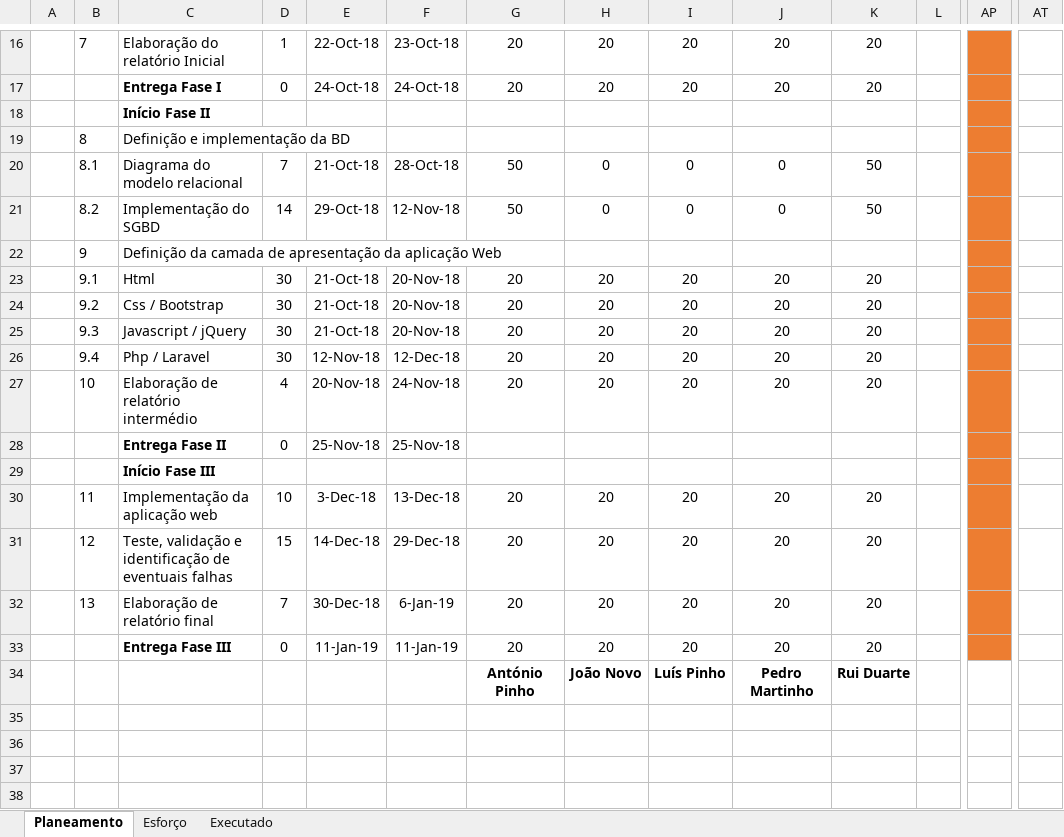
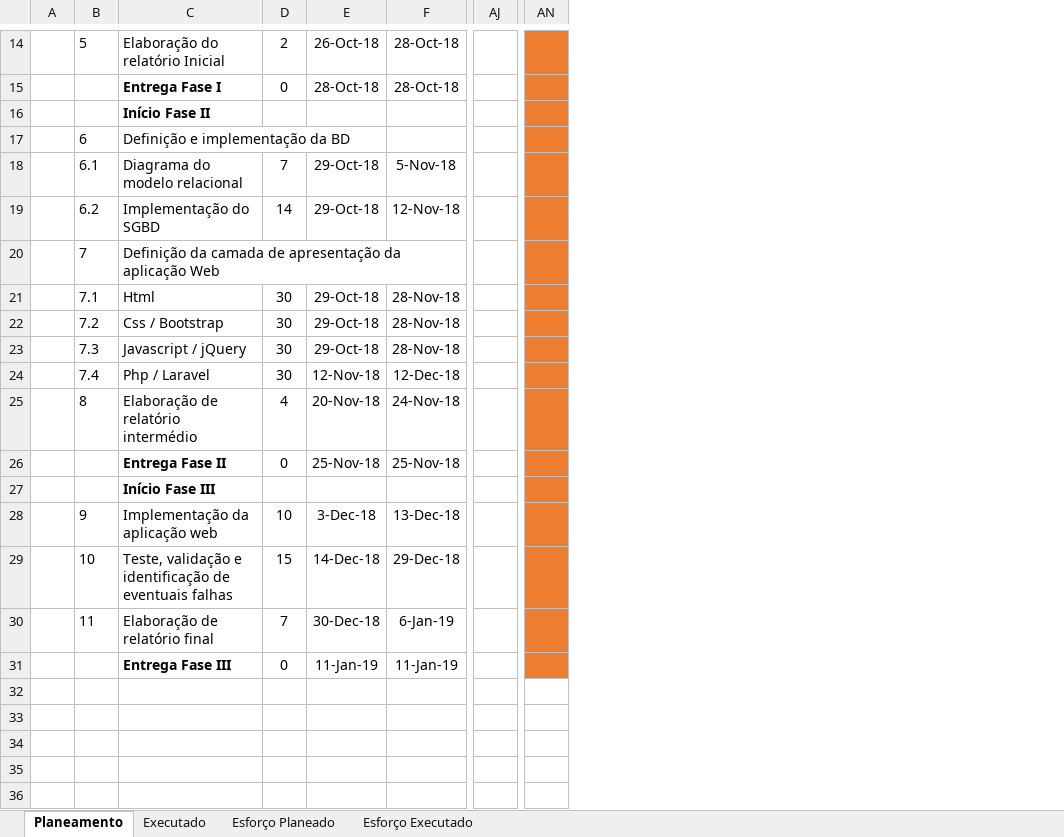
Before and after one commit to rduarte83/PTDWEB, an Excel workbook: docs/planeamento.xlsx, sheet Planeamento, drawn as a sheet; only a part is shown, gaps mark what is left out; values as stored, in another font and other column widths than the file's, no borders; conditional formats not drawn; removed rows and columns are numbered as before the commit, all else as after; rows hold the shown columns only; the diff covers the shown part only; the diff names each change by its address in the sheet, - before the commit and + after, or states it on an @@ line.

Commit message:
Planeamento/ Casos de uso
-Alterações ao planeamento e casos de uso de forma a reflectir a avaliação dos coordenadores relativo à 1ª entrega

```diff
--- a/docs/planeamento.xlsx (sheet Planeamento)
+++ b/docs/planeamento.xlsx (sheet Planeamento)
-sheet tab: Esforço
+sheet tab: Esforço Planeado
+sheet tab: Esforço Executado
@@ sheet tab order changed: Planeamento | Executado | Esforço Planeado | Esforço Executado @@
-column G, rows 16-34: 20 | 20 |  |  | 50 | 50 |  | 20 | 20 | 20 | 20 | 20 |  |  | 20 | 20 | 20 | 20 | António Pinho
-column H, rows 16-34: 20 | 20 |  |  | 0 | 0 |  | 20 | 20 | 20 | 20 | 20 |  |  | 20 | 20 | 20 | 20 | João Novo
-column I, rows 16-34: 20 | 20 |  |  | 0 | 0 |  | 20 | 20 | 20 | 20 | 20 |  |  | 20 | 20 | 20 | 20 | Luís Pinho
-column J, rows 16-34: 20 | 20 |  |  | 0 | 0 |  | 20 | 20 | 20 | 20 | 20 |  |  | 20 | 20 | 20 | 20 | Pedro Martinho
-column K, rows 16-34: 20 | 20 |  |  | 50 | 50 |  | 20 | 20 | 20 | 20 | 20 |  |  | 20 | 20 | 20 | 20 | Rui Duarte
-column L, empty
-B14: 7
+B14: 5
-D14: 1
+D14: 2
-E14: 22-Oct-18
+E14: 26-Oct-18
-F14: 23-Oct-18
+F14: 28-Oct-18
-AJ14:AJ31 fill: #ED7D31
+AJ14:AJ31 fill: none
-AN14:AN31 fill: none
+AN14:AN31 fill: #ED7D31
-E15: 24-Oct-18
+E15: 28-Oct-18
-F15: 24-Oct-18
+F15: 28-Oct-18
-B17: 8
+B17: 6
-B18: 8.1
+B18: 6.1
-E18: 21-Oct-18
+E18: 29-Oct-18
-F18: 28-Oct-18
+F18: 5-Nov-18
-B19: 8.2
+B19: 6.2
-B20: 9
+B20: 7
-B21: 9.1
+B21: 7.1
-E21:E23: 21-Oct-18
+E21:E23: 29-Oct-18
-F21:F23: 20-Nov-18
+F21:F23: 28-Nov-18
-B22: 9.2
+B22: 7.2
-B23: 9.3
+B23: 7.3
-B24: 9.4
+B24: 7.4
-B25: 10
+B25: 8
-B28: 11
+B28: 9
-B29: 12
+B29: 10
-B30: 13
+B30: 11
-row 32:  |  |  |  |  |  | António Pinho | João Novo | Luís Pinho | Pedro Martinho | Rui Duarte
+row 32: (empty)
-row 36: (empty)
-row 37: (empty)
-row 38: (empty)
+row 34: (empty)
+row 35: (empty)
```
Also changed, not shown: 2 removed rows, 24 edited cells and cell formats elsewhere in this sheet, sheet Executado, sheet Esforço Planeado, formulas that keep their value, 3 other files.
